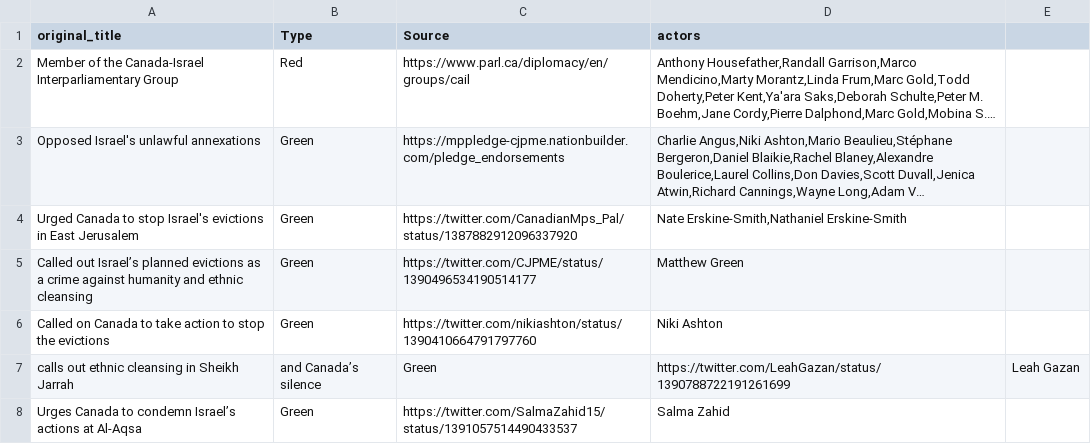
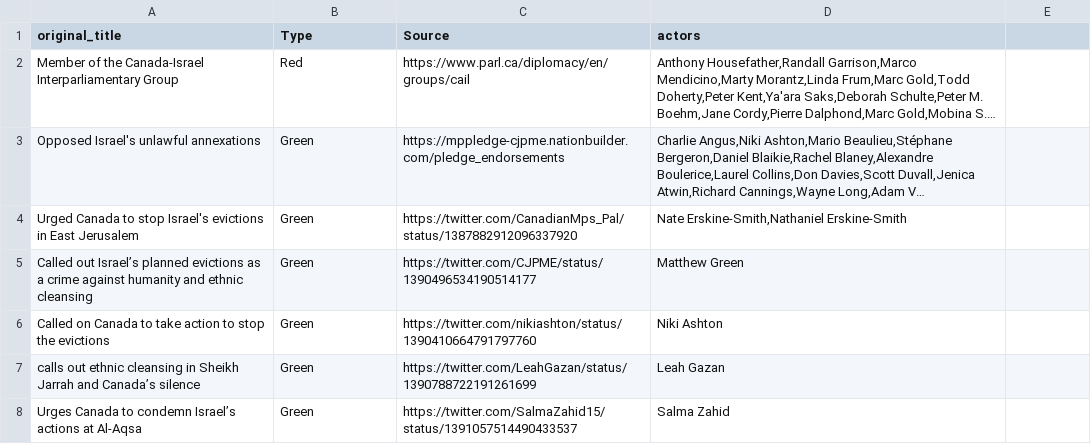
Before and after one commit to ielnaz/MPP, a CSV file: movies.csv, drawn as a sheet; long unchanged cells end in ….

Commit message:
Update movies.csv

```diff
--- a/movies.csv
+++ b/movies.csv
@@ -6,3 +6,3 @@ Called out Israel’s planned evictions as a crime against humanity and ethnic c
 Called on Canada to take action to stop the evictions,Green,https://twitter.com/nikiashton/status/1390410664791797760,"Niki Ashton"
-calls out ethnic cleansing in Sheikh Jarrah, and Canada’s silence,Green,https://twitter.com/LeahGazan/status/1390788722191261699,"Leah Gazan"
+calls out ethnic cleansing in Sheikh Jarrah and Canada’s silence,Green,https://twitter.com/LeahGazan/status/1390788722191261699,"Leah Gazan"
 Urges Canada to condemn Israel’s actions at Al-Aqsa,Green,https://twitter.com/SalmaZahid15/status/1391057514490433537,"Salma Zahid"
```
